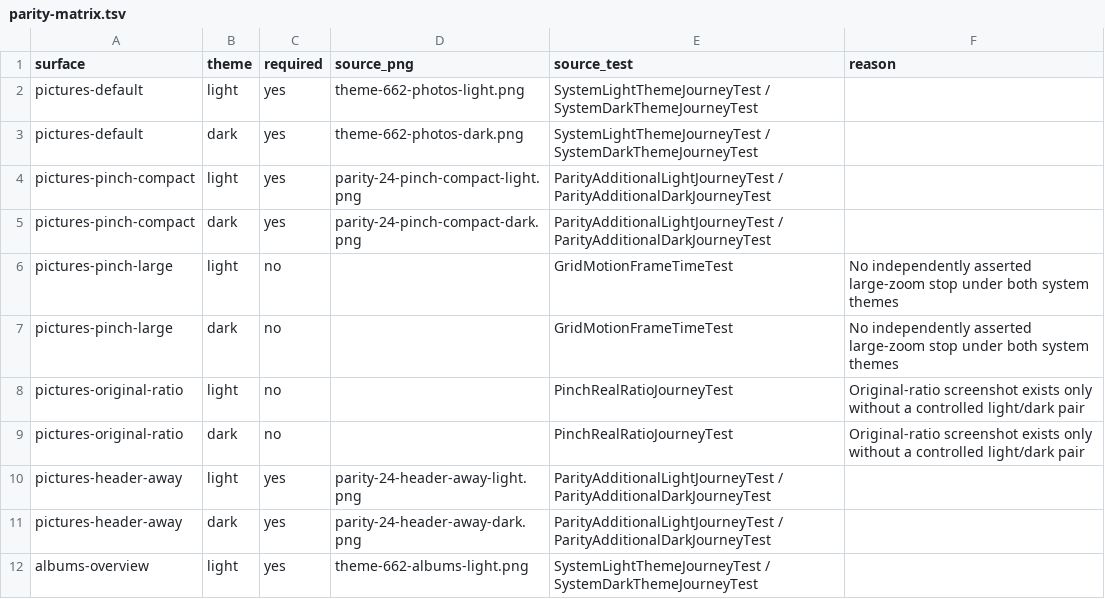
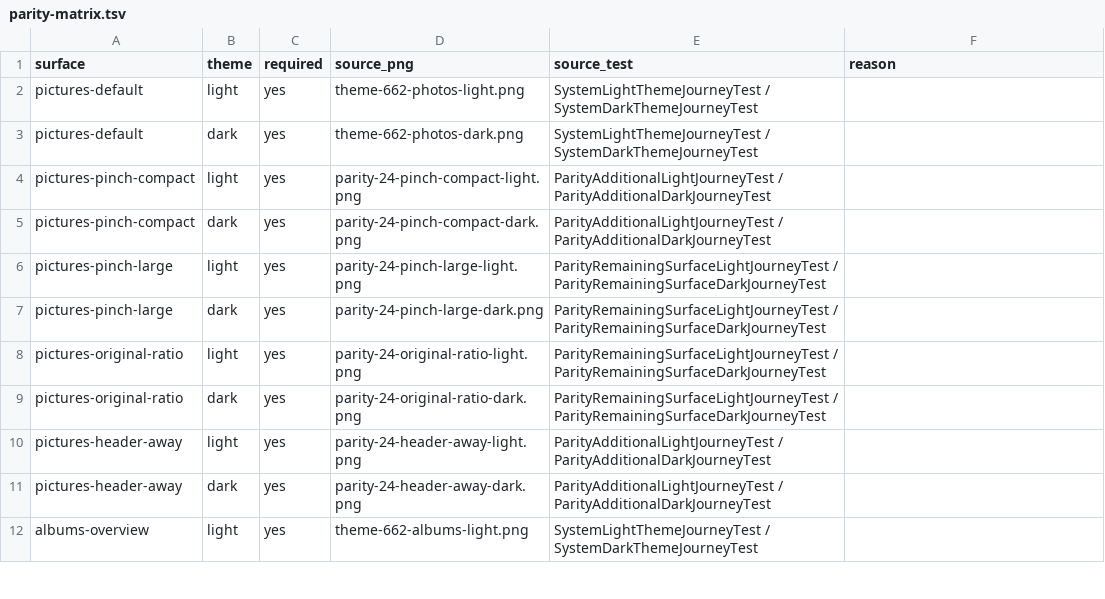
Before and after one commit to LPStruiksma/atlas-gallery, a TSV file: scripts/parity-matrix.tsv, drawn as a sheet; only a part is shown.

Commit message:
contract: require paired real large-zoom and ratio screenshots

```diff
--- a/scripts/parity-matrix.tsv
+++ b/scripts/parity-matrix.tsv
@@ -5,6 +5,6 @@ pictures-pinch-compact	light	yes	parity-24-pinch-compact-light.png	ParityAdditio
 pictures-pinch-compact	dark	yes	parity-24-pinch-compact-dark.png	ParityAdditionalLightJourneyTest / ParityAdditionalDarkJourneyTest	
-pictures-pinch-large	light	no		GridMotionFrameTimeTest	No independently asserted large-zoom stop under both system themes
-pictures-pinch-large	dark	no		GridMotionFrameTimeTest	No independently asserted large-zoom stop under both system themes
-pictures-original-ratio	light	no		PinchRealRatioJourneyTest	Original-ratio screenshot exists only without a controlled light/dark pair
-pictures-original-ratio	dark	no		PinchRealRatioJourneyTest	Original-ratio screenshot exists only without a controlled light/dark pair
+pictures-pinch-large	light	yes	parity-24-pinch-large-light.png	ParityRemainingSurfaceLightJourneyTest / ParityRemainingSurfaceDarkJourneyTest	
+pictures-pinch-large	dark	yes	parity-24-pinch-large-dark.png	ParityRemainingSurfaceLightJourneyTest / ParityRemainingSurfaceDarkJourneyTest	
+pictures-original-ratio	light	yes	parity-24-original-ratio-light.png	ParityRemainingSurfaceLightJourneyTest / ParityRemainingSurfaceDarkJourneyTest	
+pictures-original-ratio	dark	yes	parity-24-original-ratio-dark.png	ParityRemainingSurfaceLightJourneyTest / ParityRemainingSurfaceDarkJourneyTest	
 pictures-header-away	light	yes	parity-24-header-away-light.png	ParityAdditionalLightJourneyTest / ParityAdditionalDarkJourneyTest	
```
